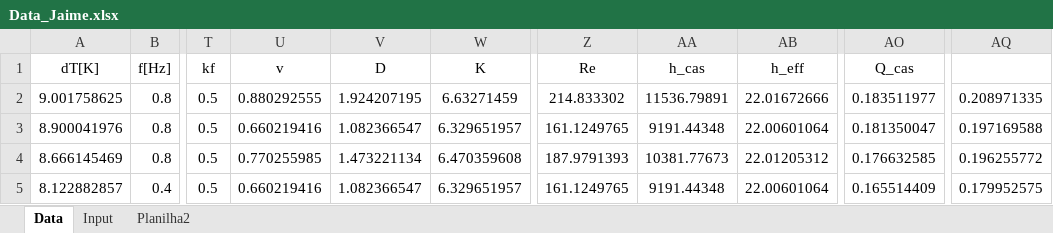
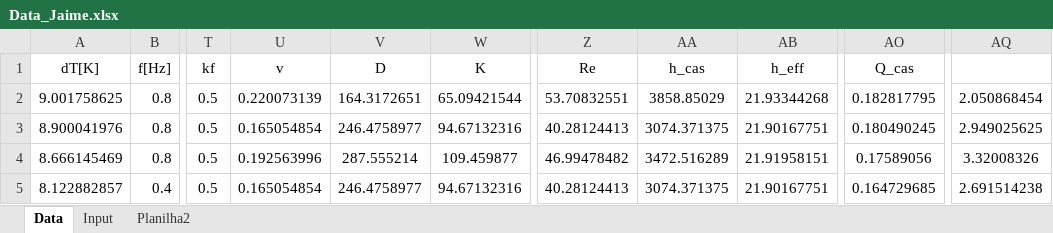
Before and after one commit to gfidelisp/Jupyter, an Excel workbook: Eta/Experimental/Jaime/Data_Jaime.xlsx, sheet Data, drawn as a sheet; only a part is shown, gaps mark what is left out; values as stored, in another font and other column widths than the file's, no borders; the diff covers the shown part only; the diff names each change by its address in the sheet, - before the commit and + after, or states it on an @@ line.

```diff
--- a/Eta/Experimental/Jaime/Data_Jaime.xlsx (sheet Data)
+++ b/Eta/Experimental/Jaime/Data_Jaime.xlsx (sheet Data)
-U2 (v): 0.880292555
+U2 (v): 0.220073139
-V2 (D): 1.924207195
+V2 (D): 164.3172651
-W2 (K): 6.63271459
+W2 (K): 65.09421544
-Z2 (Re): 214.833302
+Z2 (Re): 53.70832551
-AA2 (h_cas): 11536.79891
+AA2 (h_cas): 3858.85029
-AB2 (h_eff): 22.01672666
+AB2 (h_eff): 21.93344268
-AO2 (Q_cas): 0.183511977
+AO2 (Q_cas): 0.182817795
-AQ2: 0.208971335
+AQ2: 2.050868454
-U3 (v): 0.660219416
+U3 (v): 0.165054854
-V3 (D): 1.082366547
+V3 (D): 246.4758977
-W3 (K): 6.329651957
+W3 (K): 94.67132316
-Z3 (Re): 161.1249765
+Z3 (Re): 40.28124413
-AA3 (h_cas): 9191.44348
+AA3 (h_cas): 3074.371375
-AB3 (h_eff): 22.00601064
+AB3 (h_eff): 21.90167751
-AO3 (Q_cas): 0.181350047
+AO3 (Q_cas): 0.180490245
-AQ3: 0.197169588
+AQ3: 2.949025625
-U4 (v): 0.770255985
+U4 (v): 0.192563996
-V4 (D): 1.473221134
+V4 (D): 287.555214
-W4 (K): 6.470359608
+W4 (K): 109.459877
-Z4 (Re): 187.9791393
+Z4 (Re): 46.99478482
-AA4 (h_cas): 10381.77673
+AA4 (h_cas): 3472.516289
-AB4 (h_eff): 22.01205312
+AB4 (h_eff): 21.91958151
-AO4 (Q_cas): 0.176632585
+AO4 (Q_cas): 0.17589056
-AQ4: 0.196255772
+AQ4: 3.32008326
-U5 (v): 0.660219416
+U5 (v): 0.165054854
-V5 (D): 1.082366547
+V5 (D): 246.4758977
-W5 (K): 6.329651957
+W5 (K): 94.67132316
-Z5 (Re): 161.1249765
+Z5 (Re): 40.28124413
-AA5 (h_cas): 9191.44348
+AA5 (h_cas): 3074.371375
-AB5 (h_eff): 22.00601064
+AB5 (h_eff): 21.90167751
-AO5 (Q_cas): 0.165514409
+AO5 (Q_cas): 0.164729685
-AQ5: 0.179952575
+AQ5: 2.691514238
```
Also changed, not shown: 168 edited cells elsewhere in this sheet, Eta/Eta.xlsm, 38 other files.
